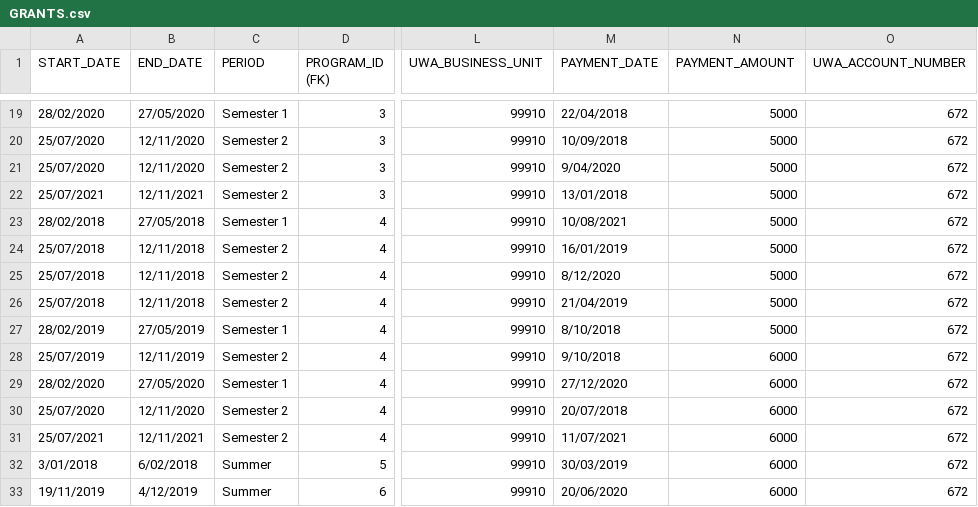
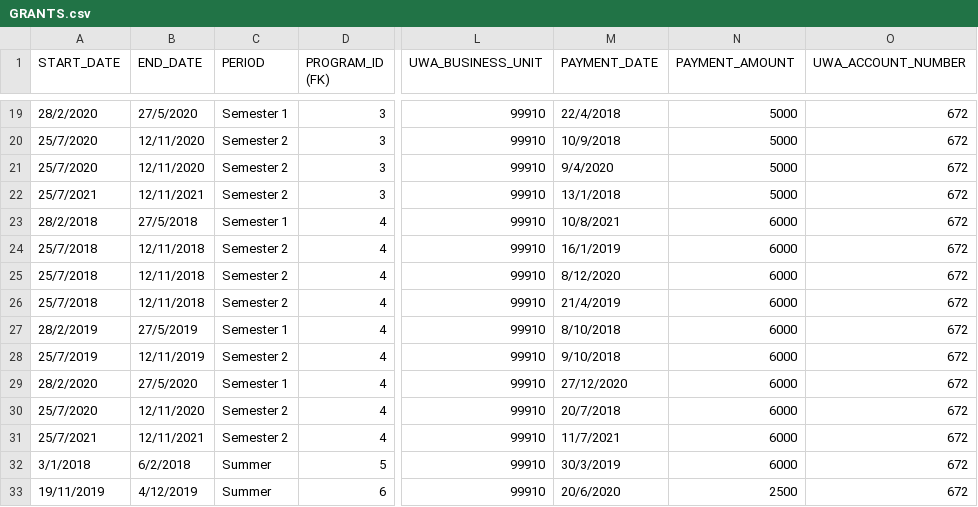
Before and after one commit to siri-mi26/NCP-Funding-Platform, a CSV file: database/dummy_data/GRANTS.csv, drawn as a sheet; only a part is shown, gaps mark what is left out; the diff covers the shown part only; the diff names each change by its address in the sheet, - before the commit and + after, or states it on an @@ line.

```diff
--- a/database/dummy_data/GRANTS.csv
+++ b/database/dummy_data/GRANTS.csv
-A19 (START_DATE): 28/02/2020
+A19 (START_DATE): 28/2/2020
-B19 (END_DATE): 27/05/2020
+B19 (END_DATE): 27/5/2020
-M19 (PAYMENT_DATE): 22/04/2018
+M19 (PAYMENT_DATE): 22/4/2018
-A20:A21 (START_DATE): 25/07/2020
+A20:A21 (START_DATE): 25/7/2020
-M20 (PAYMENT_DATE): 10/09/2018
+M20 (PAYMENT_DATE): 10/9/2018
-M21 (PAYMENT_DATE): 9/04/2020
+M21 (PAYMENT_DATE): 9/4/2020
-A22 (START_DATE): 25/07/2021
+A22 (START_DATE): 25/7/2021
-M22 (PAYMENT_DATE): 13/01/2018
+M22 (PAYMENT_DATE): 13/1/2018
-A23 (START_DATE): 28/02/2018
+A23 (START_DATE): 28/2/2018
-B23 (END_DATE): 27/05/2018
+B23 (END_DATE): 27/5/2018
-M23 (PAYMENT_DATE): 10/08/2021
+M23 (PAYMENT_DATE): 10/8/2021
-N23:N27 (PAYMENT_AMOUNT): 5000
+N23:N27 (PAYMENT_AMOUNT): 6000
-A24:A26 (START_DATE): 25/07/2018
+A24:A26 (START_DATE): 25/7/2018
-M24 (PAYMENT_DATE): 16/01/2019
+M24 (PAYMENT_DATE): 16/1/2019
-M26 (PAYMENT_DATE): 21/04/2019
+M26 (PAYMENT_DATE): 21/4/2019
-A27 (START_DATE): 28/02/2019
+A27 (START_DATE): 28/2/2019
-B27 (END_DATE): 27/05/2019
+B27 (END_DATE): 27/5/2019
-A28 (START_DATE): 25/07/2019
+A28 (START_DATE): 25/7/2019
-A29 (START_DATE): 28/02/2020
+A29 (START_DATE): 28/2/2020
-B29 (END_DATE): 27/05/2020
+B29 (END_DATE): 27/5/2020
-A30 (START_DATE): 25/07/2020
+A30 (START_DATE): 25/7/2020
-M30 (PAYMENT_DATE): 20/07/2018
+M30 (PAYMENT_DATE): 20/7/2018
-A31 (START_DATE): 25/07/2021
+A31 (START_DATE): 25/7/2021
-M31 (PAYMENT_DATE): 11/07/2021
+M31 (PAYMENT_DATE): 11/7/2021
-A32 (START_DATE): 3/01/2018
+A32 (START_DATE): 3/1/2018
-B32 (END_DATE): 6/02/2018
+B32 (END_DATE): 6/2/2018
-M32 (PAYMENT_DATE): 30/03/2019
+M32 (PAYMENT_DATE): 30/3/2019
-M33 (PAYMENT_DATE): 20/06/2020
+M33 (PAYMENT_DATE): 20/6/2020
-N33 (PAYMENT_AMOUNT): 6000
+N33 (PAYMENT_AMOUNT): 2500
```
Also changed, not shown: 78 edited cells elsewhere in this file, database/dummy_data/PBU.csv, 11 other files.
